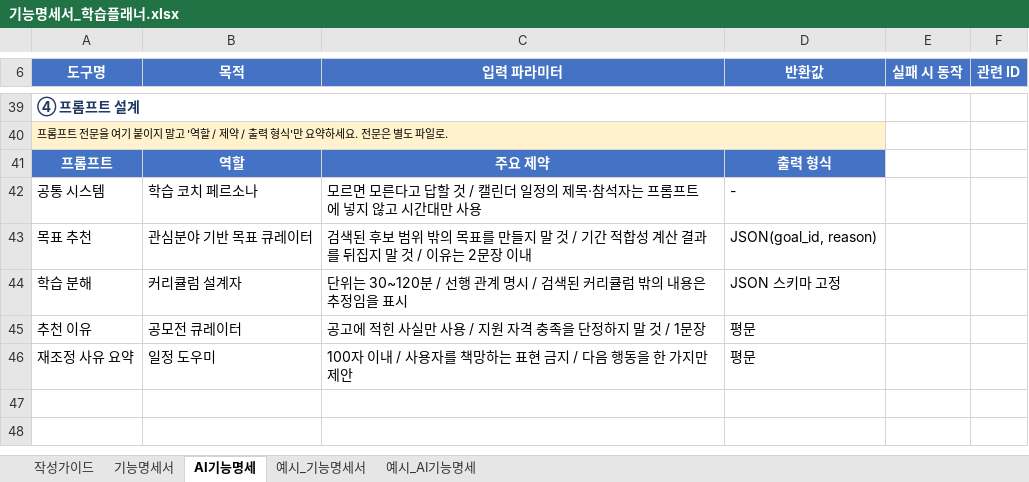
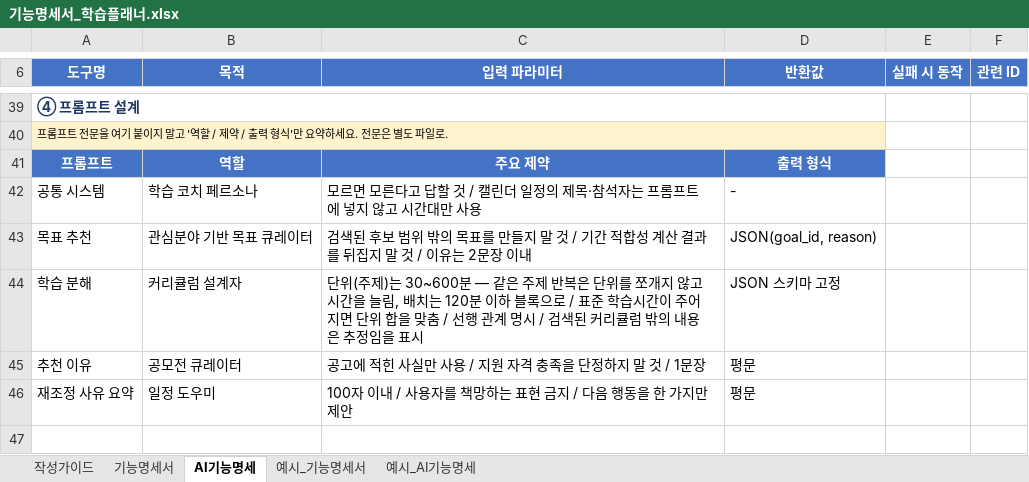
Before and after one commit to dinf7605/Codyssey_FinalProject, an Excel workbook: 기능명세서_학습플래너.xlsx, sheet AI기능명세, drawn as a sheet; only a part is shown, gaps mark what is left out; the shorter side is filled out with more unchanged rows; values as stored, in another font and other column widths than the file's, no borders; the diff names each change by its address in the sheet, - before the commit and + after, or states it on an @@ line.

```diff
--- a/기능명세서_학습플래너.xlsx (sheet AI기능명세)
+++ b/기능명세서_학습플래너.xlsx (sheet AI기능명세)
-C44 (입력 파라미터): 단위는 30~120분 / 선행…
+C44 (입력 파라미터): 단위(주제)는 30~600분 — 같은 주제 반복은 단위를 쪼개지 않고 시간을 늘림, 배치는 120분 이하 블록으로 / 표준 학습시간이 주어지면 단위 합을 맞춤 / 선행…
```
Also changed, not shown: sheet 기능명세서, 16 other files.
